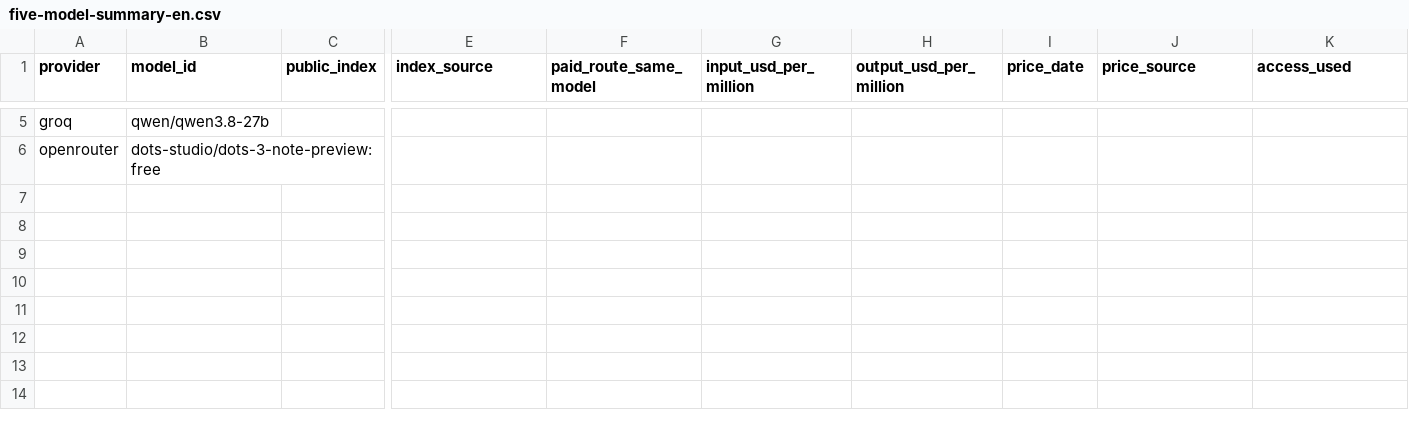
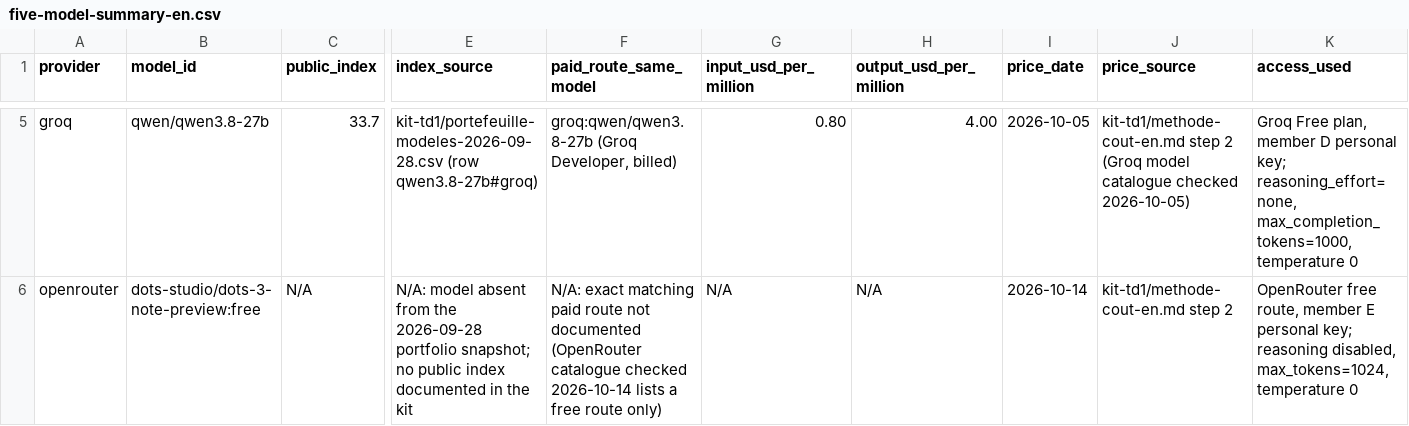
Before and after one commit to placorde/trustworthy-genai-td, a CSV file: five-model-summary-en.csv, drawn as a sheet; only a part is shown, gaps mark what is left out; the diff covers the shown part only; the diff names each change by its address in the sheet, - before the commit and + after, or states it on an @@ line.

```diff
--- a/five-model-summary-en.csv
+++ b/five-model-summary-en.csv
-C5 (public_index): (empty)
+C5 (public_index): 33.7
-E5 (index_source): (empty)
+E5 (index_source): kit-td1/portefeuille-modeles-2026-09-28.csv (row qwen3.8-27b#groq)
-F5 (paid_route_same_model): (empty)
+F5 (paid_route_same_model): groq:qwen/qwen3.8-27b (Groq Developer, billed)
-G5 (input_usd_per_million): (empty)
+G5 (input_usd_per_million): 0.80
-H5 (output_usd_per_million): (empty)
+H5 (output_usd_per_million): 4.00
-I5 (price_date): (empty)
+I5 (price_date): 2026-10-05
-J5 (price_source): (empty)
+J5 (price_source): kit-td1/methode-cout-en.md step 2 (Groq model catalogue checked 2026-10-05)
-K5 (access_used): (empty)
+K5 (access_used): Groq Free plan, member D personal key; reasoning_effort=none, max_completion_tokens=1000, temperature 0
-C6 (public_index): (empty)
+C6 (public_index): N/A
-E6 (index_source): (empty)
+E6 (index_source): N/A: model absent from the 2026-09-28 portfolio snapshot; no public index documented in the kit
-F6 (paid_route_same_model): (empty)
+F6 (paid_route_same_model): N/A: exact matching paid route not documented (OpenRouter catalogue checked 2026-10-14 lists a free route only)
-G6 (input_usd_per_million): (empty)
+G6 (input_usd_per_million): N/A
-H6 (output_usd_per_million): (empty)
+H6 (output_usd_per_million): N/A
-I6 (price_date): (empty)
+I6 (price_date): 2026-10-14
-J6 (price_source): (empty)
+J6 (price_source): kit-td1/methode-cout-en.md step 2
-K6 (access_used): (empty)
+K6 (access_used): OpenRouter free route, member E personal key; reasoning disabled, max_tokens=1024, temperature 0
```
Also changed, not shown: 42 edited cells elsewhere in this file, contributions-en.csv, traces/run-log-td1.csv, 9 other files.
